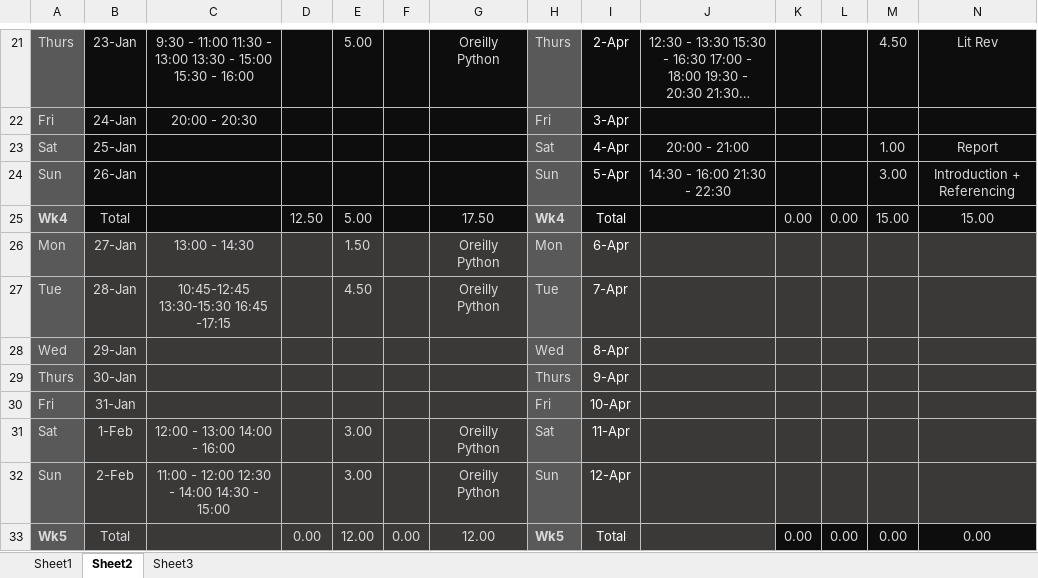
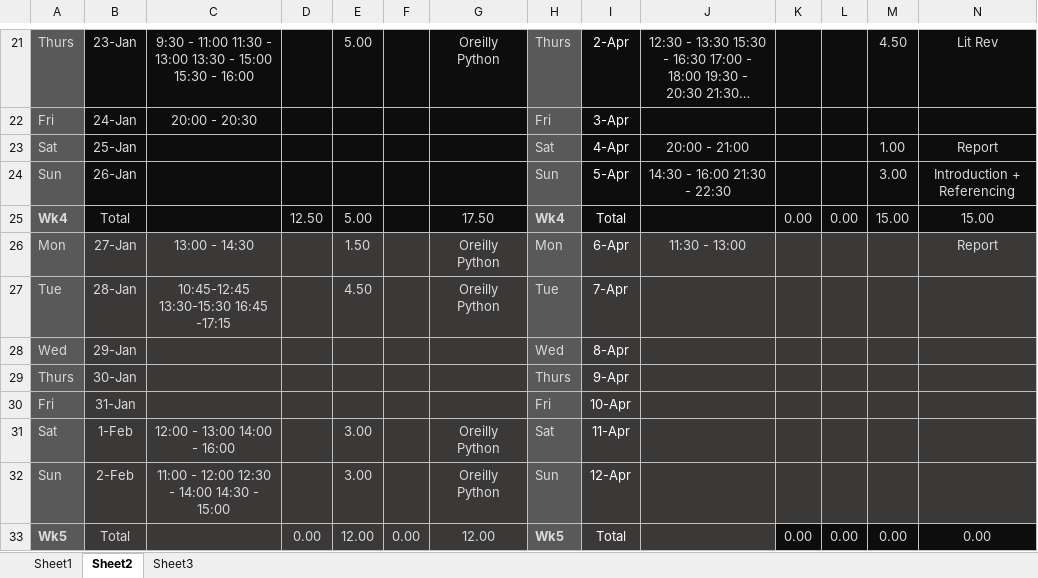
Before and after one commit to xolopx/thesisWindows, an Excel workbook: Time.xlsx, sheet Sheet2, drawn as a sheet; only a part is shown, gaps mark what is left out; long unchanged cells end in …; values as stored, in another font and other column widths than the file's, no borders; charts and pictures and conditional formats not drawn; the diff names each change by its address in the sheet, - before the commit and + after, or states it on an @@ line.

```diff
--- a/Time.xlsx (sheet Sheet2)
+++ b/Time.xlsx (sheet Sheet2)
-J26: (empty)
+J26: 11:30 - 13:00
-N26: (empty)
+N26: Report
```
Also changed, not shown: charts or pictures, 9 other files.
